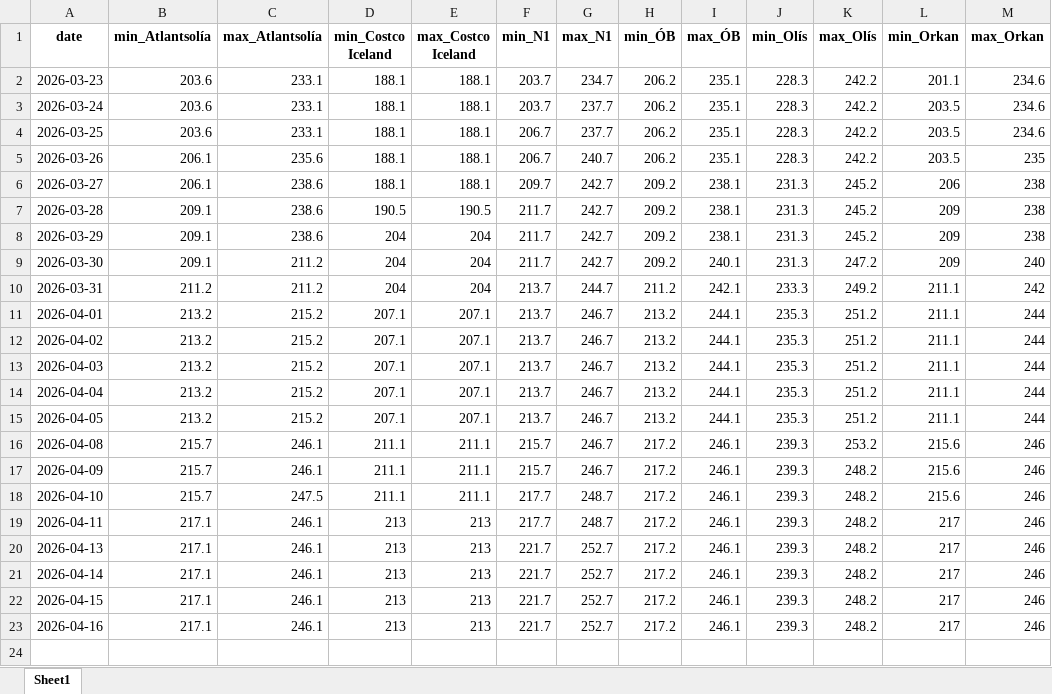
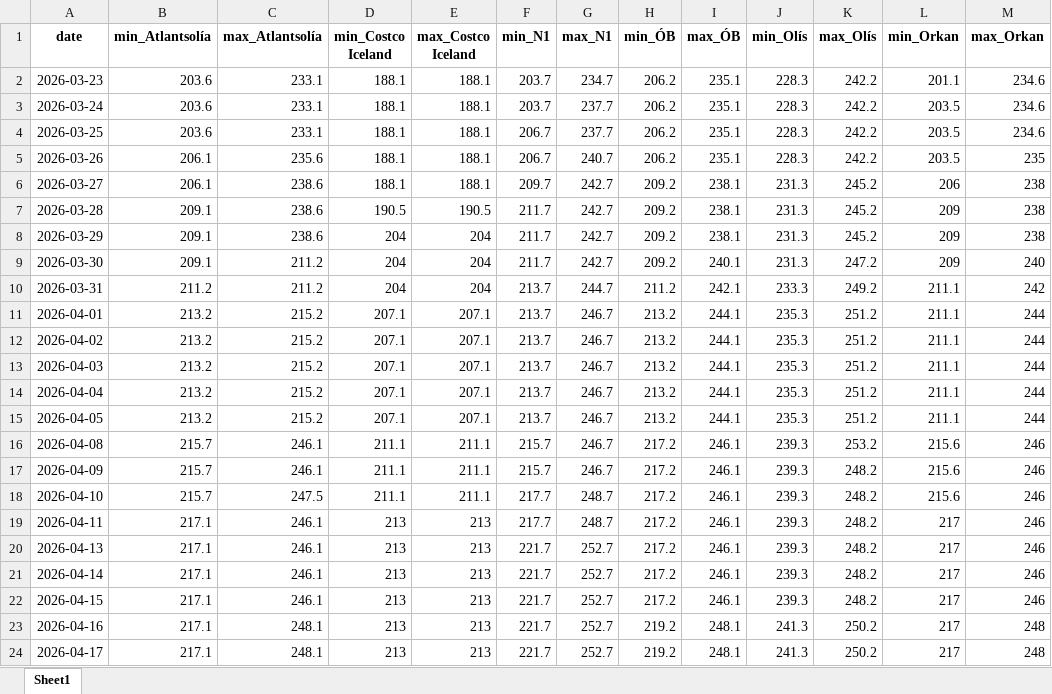
Before and after one commit to asi-hag/gasverkefni, an Excel workbook: min_max_dagverd.xlsx, sheet Sheet1, drawn as a sheet; values as stored, in another font and other column widths than the file's, no borders; the diff names each change by its address in the sheet, - before the commit and + after, or states it on an @@ line.

```diff
--- a/min_max_dagverd.xlsx (sheet Sheet1)
+++ b/min_max_dagverd.xlsx (sheet Sheet1)
-C23 (max_Atlantsolía): 246.1
+C23 (max_Atlantsolía): 248.1
-H23 (min_ÓB): 217.2
+H23 (min_ÓB): 219.2
-I23 (max_ÓB): 246.1
+I23 (max_ÓB): 248.1
-J23 (min_Olís): 239.3
+J23 (min_Olís): 241.3
-K23 (max_Olís): 248.2
+K23 (max_Olís): 250.2
-M23 (max_Orkan): 246
+M23 (max_Orkan): 248
+row 24: 2026-04-17 | 217.1 | 248.1 | 213 | 213 | 221.7 | 252.7 | 219.2 | 248.1 | 241.3 | 250.2 | 217 | 248
```
Also changed, not shown: vikur_fra_2017.xlsx, 1 other file.
